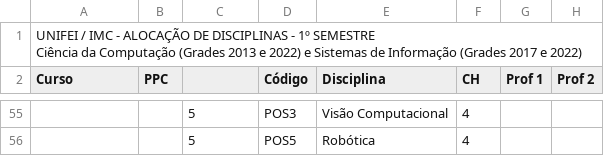
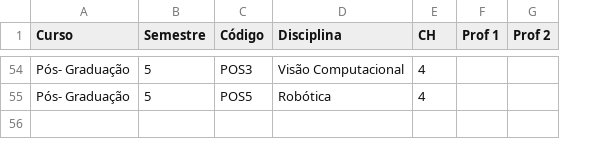
Before and after one commit to Ratos-de-Capa/school-timetabling-problem, a CSV file: csv/cenario-1semestre.csv, drawn as a sheet; only a part is shown, gaps mark what is left out; removed rows and columns are numbered as before the commit, all else as after; rows hold the shown columns only; ↵ is a line break in a cell; the diff covers the shown part only; the diff names each change by its address in the sheet, - before the commit and + after, or states it on an @@ line.

```diff
--- a/csv/cenario-1semestre.csv
+++ b/csv/cenario-1semestre.csv
-column B (PPC), empty
-row 1: UNIFEI / IMC - ALOCAÇÃO DE DISCIPLINAS - 1º SEMESTRE ↵ Ciência da Computação (Grades 2013 e 2022) e Sistemas de Informação (Grades 2017 e 2022)
-B1: (empty)
+B1: Semestre
-A54:A55 (Curso): (empty)
+A54:A55 (Curso): Pós- Graduação
```
Also changed, not shown: 47 edited cells elsewhere in this file, csv/cenario-2semestre.csv, 4 other files.
